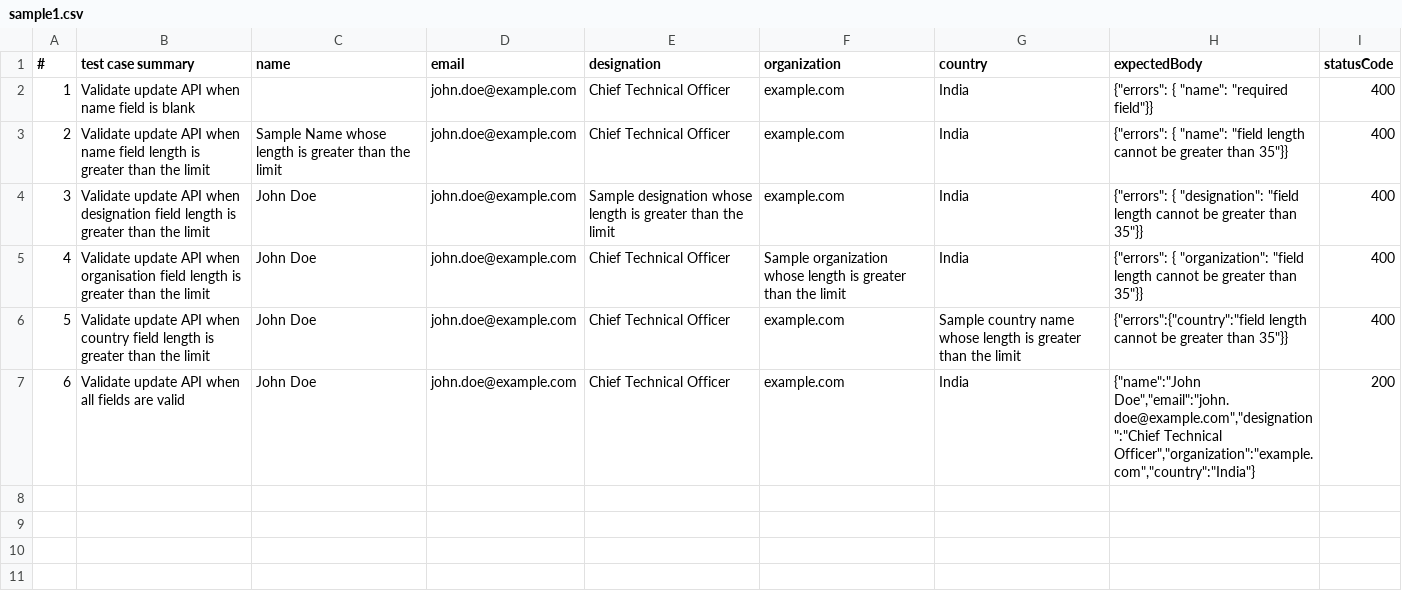
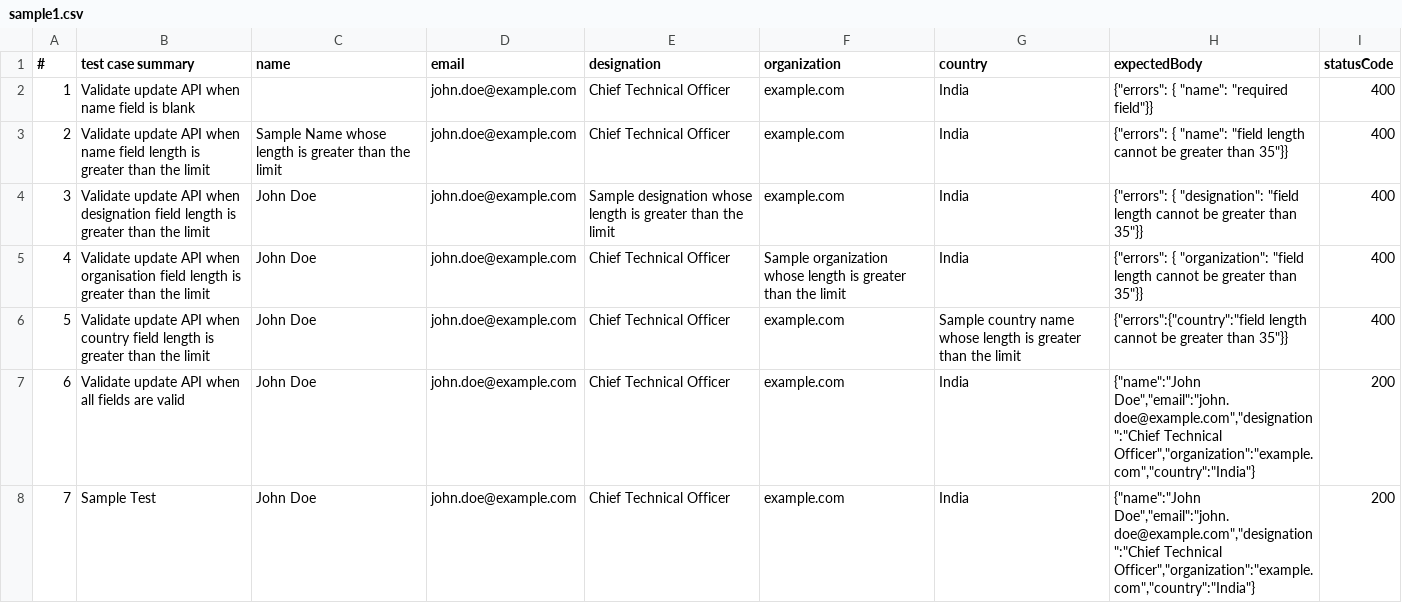
Before and after one commit to amansharma007/data-driven-testing, a CSV file: data/sample1.csv, drawn as a sheet.

```diff
--- a/data/sample1.csv
+++ b/data/sample1.csv
@@ -7 +7,2 @@
 "6","Validate update API when all fields are valid","John Doe","john.doe@example.com","Chief Technical Officer","example.com","India","{""name"":""John Doe"",""email"":""john.doe@example.com"",""designation"":""Chief Technical Officer"",""organization"":""example.com"",""country"":""India""}","200"
+"7","Sample Test","John Doe","john.doe@example.com","Chief Technical Officer","example.com","India","{""name"":""John Doe"",""email"":""john.doe@example.com"",""designation"":""Chief Technical Officer"",""organization"":""example.com"",""country"":""India""}","200"
```
Also changed, not shown: 3 other files.
